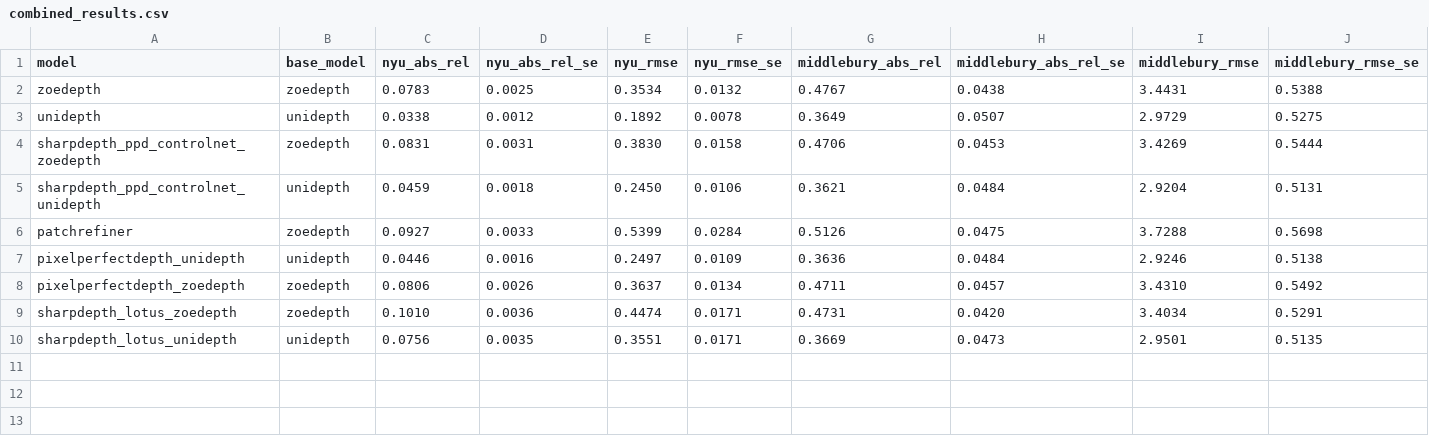
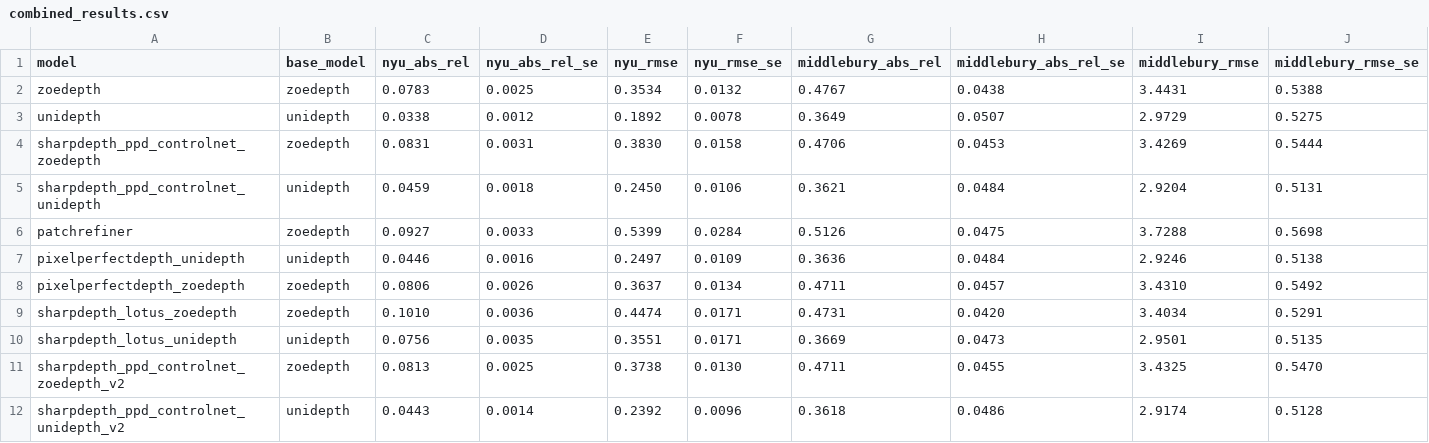
Before and after one commit to anthonyceponis/mvp-depth-refinement, a CSV file: combined_results.csv, drawn as a sheet; only a part is shown; rows hold the shown columns only; the diff names each change by its address in the sheet, - before the commit and + after, or states it on an @@ line.

```diff
--- a/combined_results.csv
+++ b/combined_results.csv
+row 11: sharpdepth_ppd_controlnet_zoedepth_v2 | zoedepth | 0.0813 | 0.0025 | 0.3738 | 0.0130 | 0.4711 | 0.0455 | 3.4325 | 0.5470
+row 12: sharpdepth_ppd_controlnet_unidepth_v2 | unidepth | 0.0443 | 0.0014 | 0.2392 | 0.0096 | 0.3618 | 0.0486 | 2.9174 | 0.5128
```
Also changed, not shown: results.csv, 1 other file.
